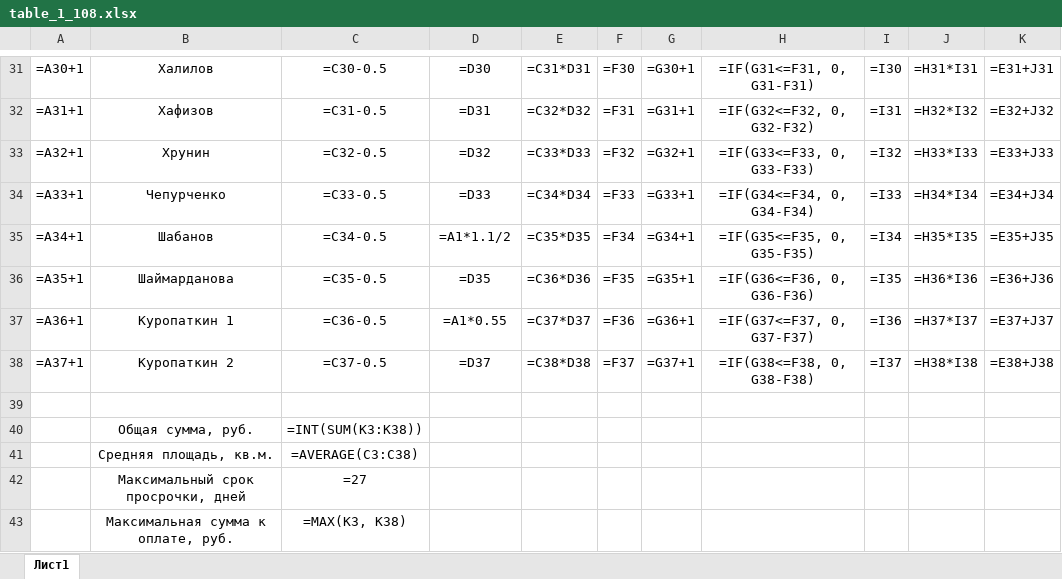
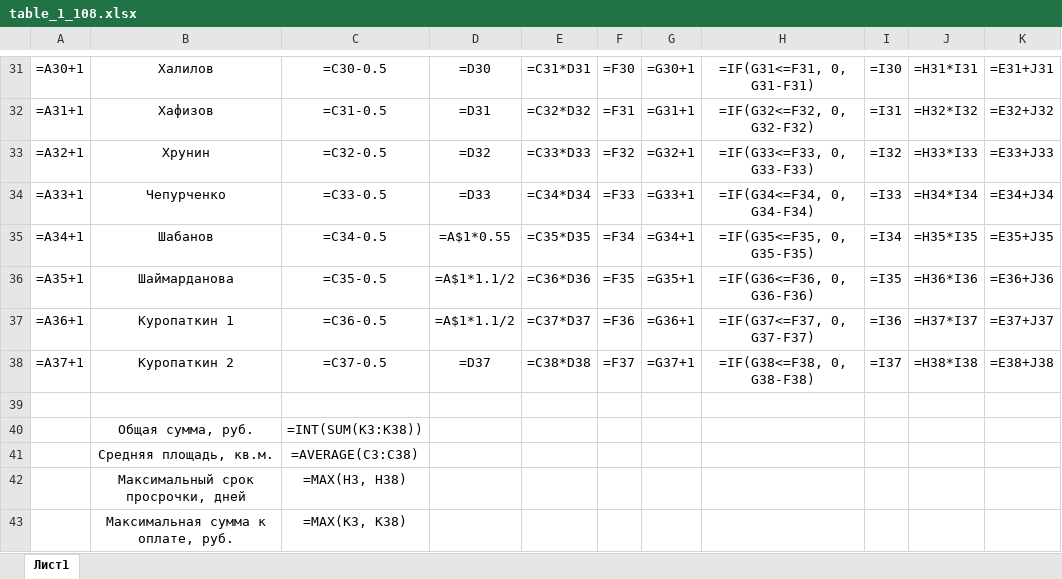
Before and after one commit to Ilya-Petrovich/IT_LR, an Excel workbook: LR3/table_1_108.xlsx, sheet Лист1, drawn as a sheet; only a part is shown, gaps mark what is left out; values as stored, in another font and other column widths than the file's, no borders; formulas are shown in place of their values; the diff names each change by its address in the sheet, - before the commit and + after, or states it on an @@ line.

Commit message:
NoFinal((( LR3/1

```diff
--- a/LR3/table_1_108.xlsx (sheet Лист1)
+++ b/LR3/table_1_108.xlsx (sheet Лист1)
-D35: =A1*1.1/2
+D35: =A$1*0.55
-D36: =D35
+D36: =A$1*1.1/2
-D37: =A1*0.55
+D37: =A$1*1.1/2
-C42: =27
+C42: =MAX(H3, H38)
```
